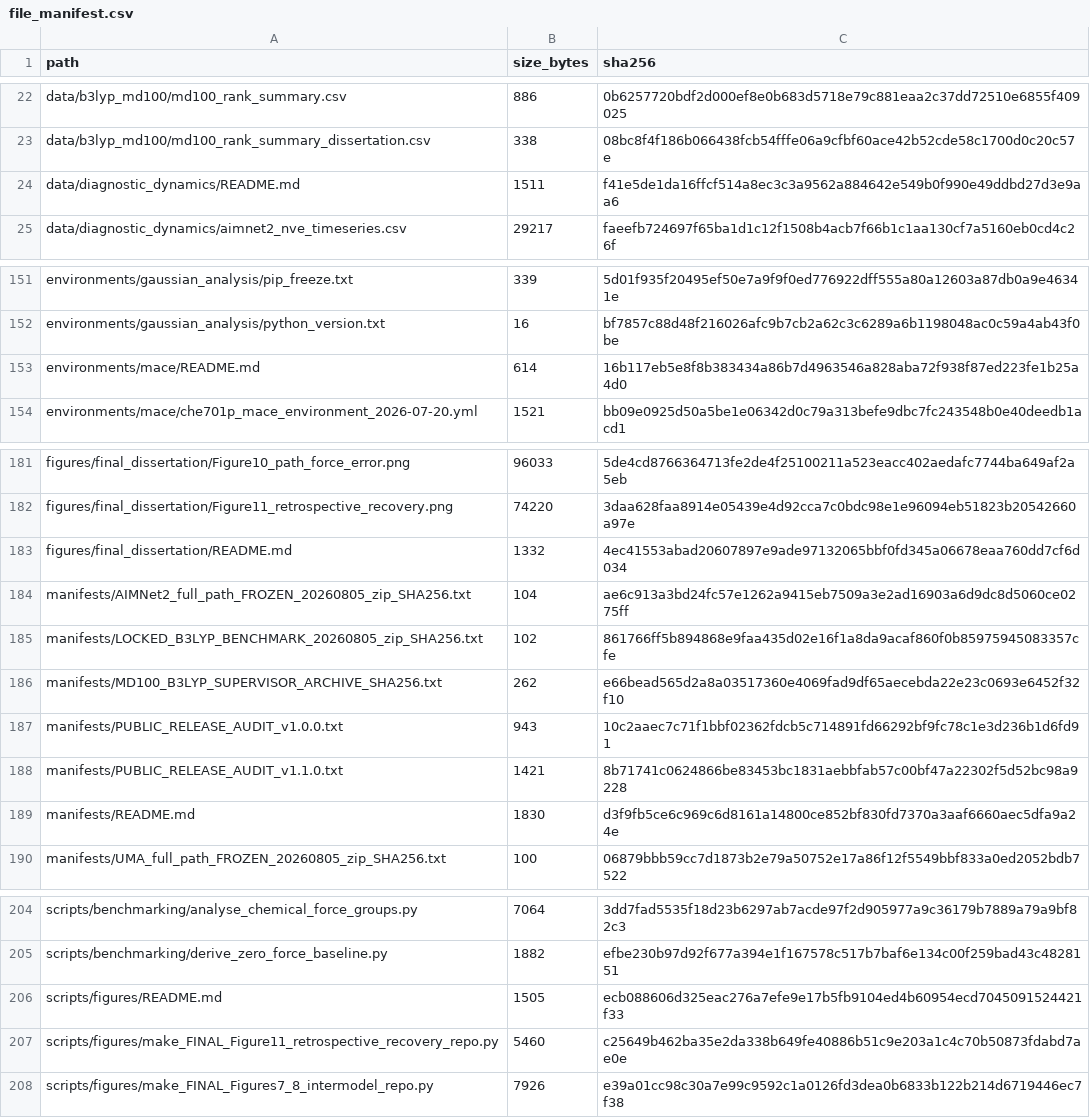
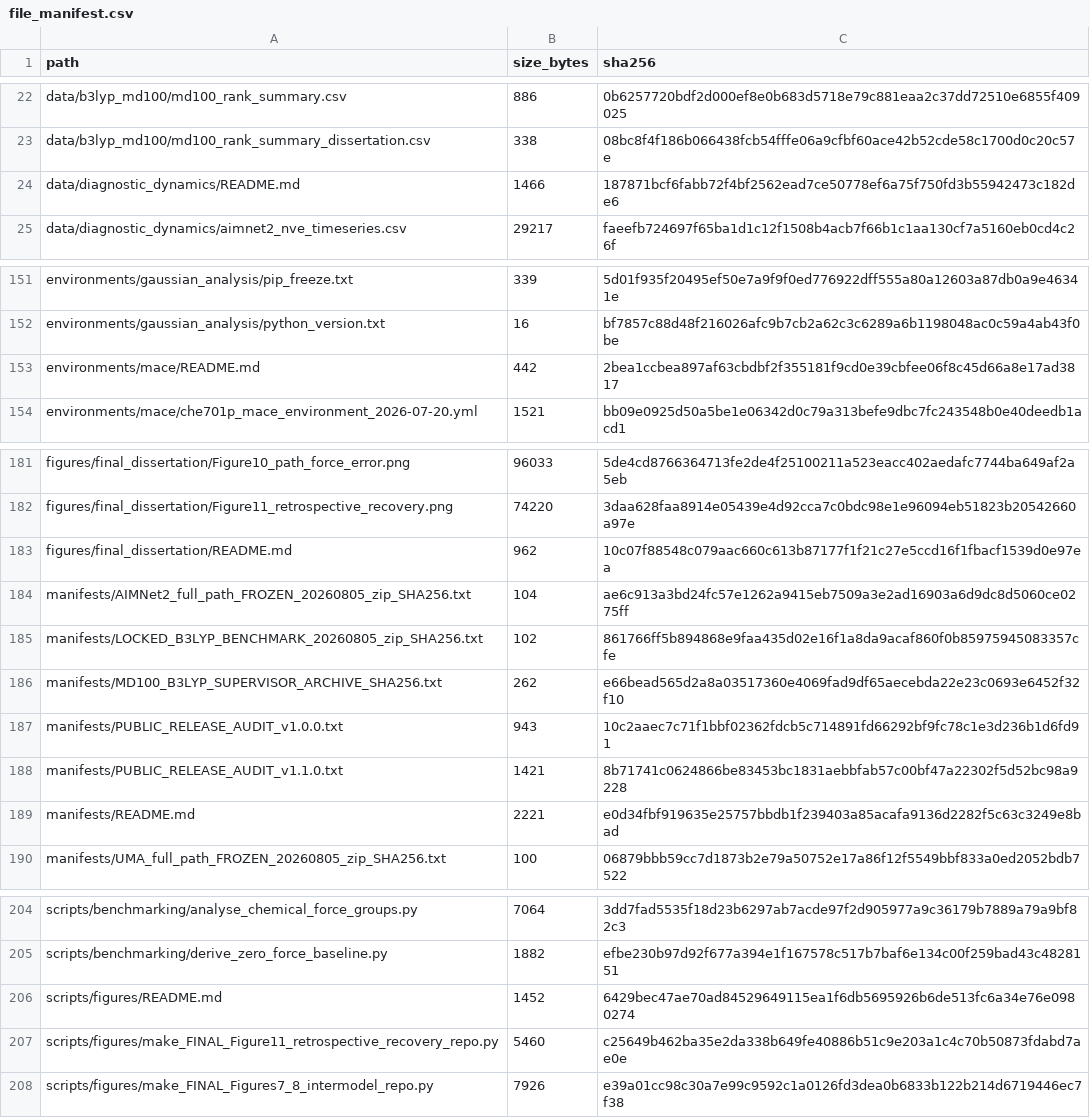
Before and after one commit to KIanDDD/Dissertation_DDT1, a CSV file: manifests/file_manifest.csv, drawn as a sheet; only a part is shown, gaps mark what is left out; the diff covers the shown part only.

```diff
--- a/manifests/file_manifest.csv
+++ b/manifests/file_manifest.csv
@@ -23,3 +23,3 @@ data/b3lyp_md100/md100_rank_summary.csv,886,0b6257720bdf2d000ef8e0b683d5718e79c8
 data/b3lyp_md100/md100_rank_summary_dissertation.csv,338,08bc8f4f186b066438fcb54fffe06a9cfbf60ace42b52cde58c1700d0c20c57e
-data/diagnostic_dynamics/README.md,1511,f41e5de1da16ffcf514a8ec3c3a9562a884642e549b0f990e49ddbd27d3e9aa6
+data/diagnostic_dynamics/README.md,1466,187871bcf6fabb72f4bf2562ead7ce50778ef6a75f750fd3b55942473c182de6
 data/diagnostic_dynamics/aimnet2_nve_timeseries.csv,29217,faeefb724697f65ba1d1c12f1508b4acb7f66b1c1aa130cf7a5160eb0cd4c26f
@@ -152,3 +152,3 @@ environments/gaussian_analysis/pip_freeze.txt,339,5d01f935f20495ef50e7a9f9f0ed77
 environments/gaussian_analysis/python_version.txt,16,bf7857c88d48f216026afc9b7cb2a62c3c6289a6b1198048ac0c59a4ab43f0be
-environments/mace/README.md,614,16b117eb5e8f8b383434a86b7d4963546a828aba72f938f87ed223fe1b25a4d0
+environments/mace/README.md,442,2bea1ccbea897af63cbdbf2f355181f9cd0e39cbfee06f8c45d66a8e17ad3817
 environments/mace/che701p_mace_environment_2026-07-20.yml,1521,bb09e0925d50a5be1e06342d0c79a313befe9dbc7fc243548b0e40deedb1acd1
@@ -182,3 +182,3 @@ figures/final_dissertation/Figure10_path_force_error.png,96033,5de4cd8766364713f
 figures/final_dissertation/Figure11_retrospective_recovery.png,74220,3daa628faa8914e05439e4d92cca7c0bdc98e1e96094eb51823b20542660a97e
-figures/final_dissertation/README.md,1332,4ec41553abad20607897e9ade97132065bbf0fd345a06678eaa760dd7cf6d034
+figures/final_dissertation/README.md,962,10c07f88548c079aac660c613b87177f1f21c27e5ccd16f1fbacf1539d0e97ea
 manifests/AIMNet2_full_path_FROZEN_20260805_zip_SHA256.txt,104,ae6c913a3bd24fc57e1262a9415eb7509a3e2ad16903a6d9dc8d5060ce0275ff
@@ -188,3 +188,3 @@ manifests/PUBLIC_RELEASE_AUDIT_v1.0.0.txt,943,10c2aaec7c71f1bbf02362fdcb5c714891
 manifests/PUBLIC_RELEASE_AUDIT_v1.1.0.txt,1421,8b71741c0624866be83453bc1831aebbfab57c00bf47a22302f5d52bc98a9228
-manifests/README.md,1830,d3f9fb5ce6c969c6d8161a14800ce852bf830fd7370a3aaf6660aec5dfa9a24e
+manifests/README.md,2221,e0d34fbf919635e25757bbdb1f239403a85acafa9136d2282f5c63c3249e8bad
 manifests/UMA_full_path_FROZEN_20260805_zip_SHA256.txt,100,06879bbb59cc7d1873b2e79a50752e17a86f12f5549bbf833a0ed2052bdb7522
@@ -205,3 +205,3 @@ scripts/benchmarking/analyse_chemical_force_groups.py,7064,3dd7fad5535f18d23b629
 scripts/benchmarking/derive_zero_force_baseline.py,1882,efbe230b97d92f677a394e1f167578c517b7baf6e134c00f259bad43c4828151
-scripts/figures/README.md,1505,ecb088606d325eac276a7efe9e17b5fb9104ed4b60954ecd7045091524421f33
+scripts/figures/README.md,1452,6429bec47ae70ad84529649115ea1f6db5695926b6de513fc6a34e76e0980274
 scripts/figures/make_FINAL_Figure11_retrospective_recovery_repo.py,5460,c25649b462ba35e2da338b649fe40886b51c9e203a1c4c70b50873fdabd7ae0e
```
Also changed, not shown: 24 edited cells elsewhere in this file, 18 other files.
